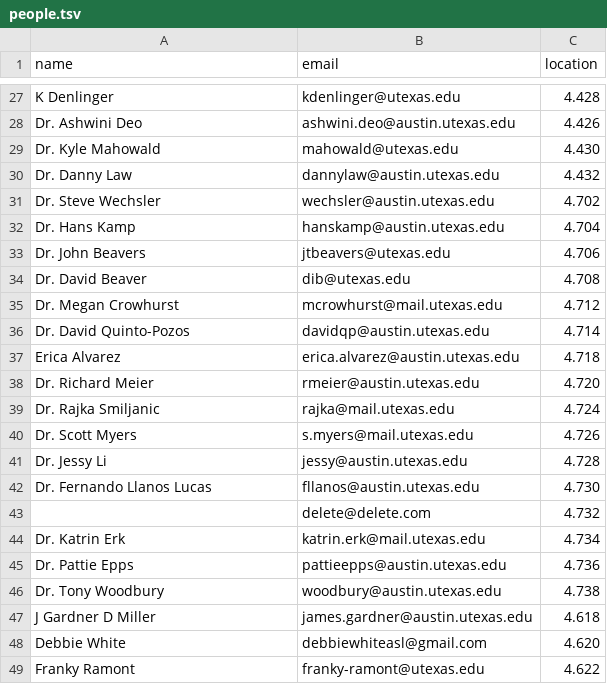
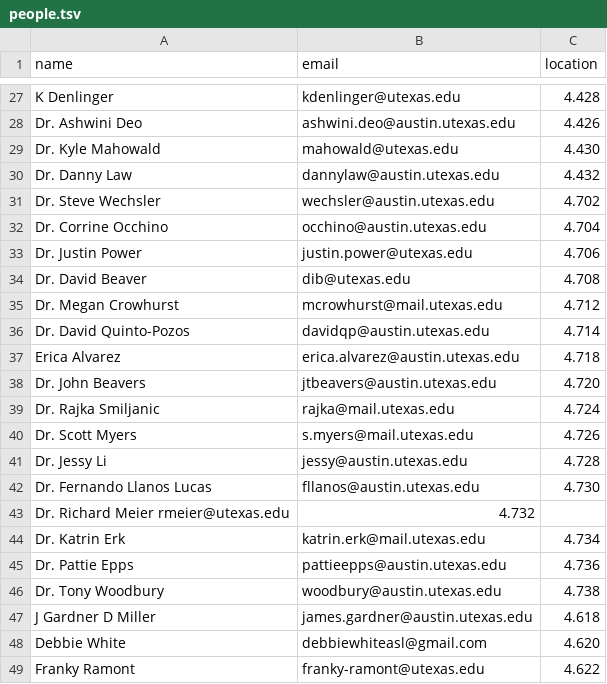
Before and after one commit to linguistics/rlp, a TSV file: people.tsv, drawn as a sheet; only a part is shown, gaps mark what is left out; the diff covers the shown part only.

Commit message:
Update people.tsv

```diff
--- a/people.tsv
+++ b/people.tsv
@@ -31,4 +31,4 @@ Dr. Danny Law	dannylaw@austin.utexas.edu	4.432
 Dr. Steve Wechsler	wechsler@austin.utexas.edu	4.702
-Dr. Hans Kamp	hanskamp@austin.utexas.edu	4.704
-Dr. John Beavers	jtbeavers@utexas.edu	4.706
+Dr. Corrine Occhino	occhino@austin.utexas.edu	4.704
+Dr. Justin Power	justin.power@utexas.edu	4.706
 Dr. David Beaver	dib@utexas.edu	4.708
@@ -37,3 +37,3 @@ Dr. David Quinto-Pozos	davidqp@austin.utexas.edu	4.714
 Erica Alvarez	erica.alvarez@austin.utexas.edu	4.718
-Dr. Richard Meier	rmeier@austin.utexas.edu	4.720
+Dr. John Beavers	jtbeavers@austin.utexas.edu	4.720
 Dr. Rajka Smiljanic	rajka@mail.utexas.edu	4.724
@@ -42,3 +42,3 @@ Dr. Jessy Li	jessy@austin.utexas.edu	4.728
 Dr. Fernando Llanos Lucas	fllanos@austin.utexas.edu	4.730
-  	delete@delete.com	4.732
+Dr. Richard Meier rmeier@utexas.edu	4.732
 Dr. Katrin Erk	katrin.erk@mail.utexas.edu	4.734
```
Also changed, not shown: 4 edited cells elsewhere in this file.
